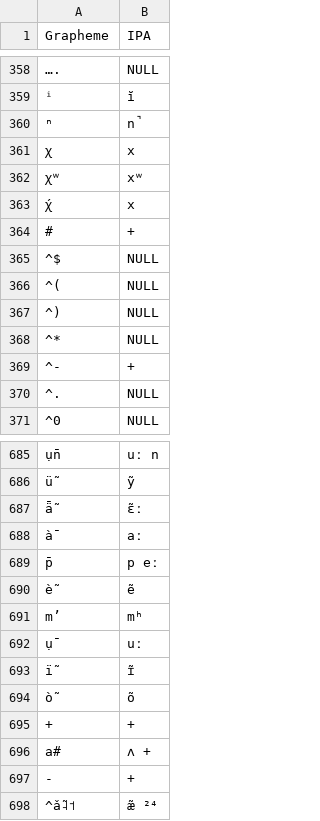
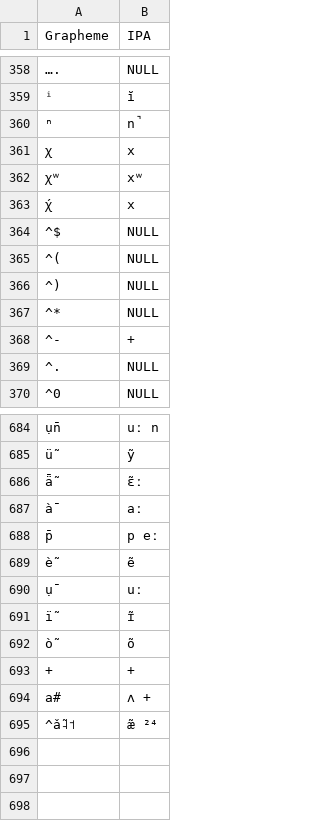
Before and after one commit to lexibank/lsi, a TSV file: etc/orthography.tsv, drawn as a sheet; only a part is shown, gaps mark what is left out; the diff names each change by its address in the sheet, - before the commit and + after, or states it on an @@ line.

```diff
--- a/etc/orthography.tsv
+++ b/etc/orthography.tsv
-row 364: # | +
-row 691: m’ | mʰ
-row 697: - | +
```
Also changed, not shown: cldf/languages.csv, 12 other files.
